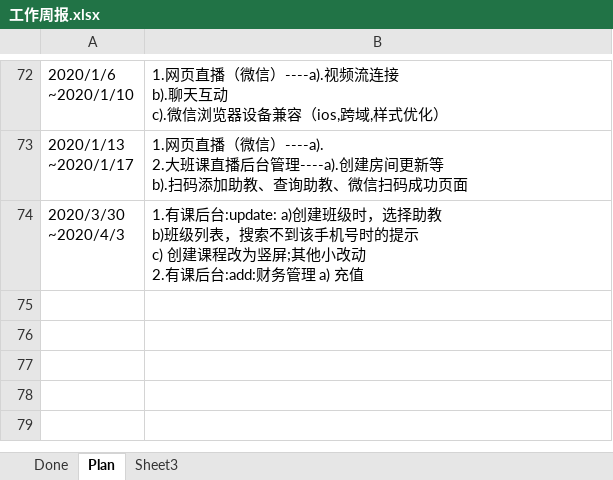
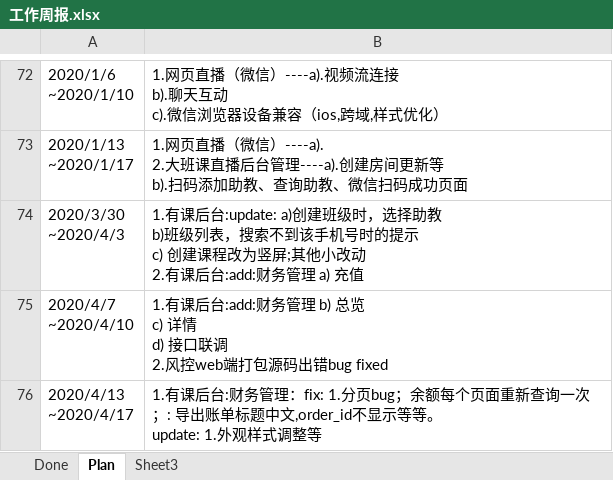
Before and after one commit to poilkjmn22/atom-config, an Excel workbook: 工作周报.xlsx, sheet Plan, drawn as a sheet; only a part is shown, gaps mark what is left out; values as stored, in another font and other column widths than the file's, no borders; ↵ is a line break in a cell; the diff names each change by its address in the sheet, - before the commit and + after, or states it on an @@ line.

```diff
--- a/工作周报.xlsx (sheet Plan)
+++ b/工作周报.xlsx (sheet Plan)
+row 75: 2020/4/7 ↵ ~2020/4/10 | 1.有课后台:add:财务管理 b) 总览 ↵ c) 详情 ↵ d) 接口联调 ↵ 2.风控web端打包源码出错bug fixed
+row 76: 2020/4/13 ↵ ~2020/4/17 | 1.有课后台:财务管理：fix: 1.分页bug；余额每个页面重新查询一次；: 导出账单标题中文,order_id不显示等等。 ↵ update: 1.外观样式调整等
```
Also changed, not shown: 1 other file.
